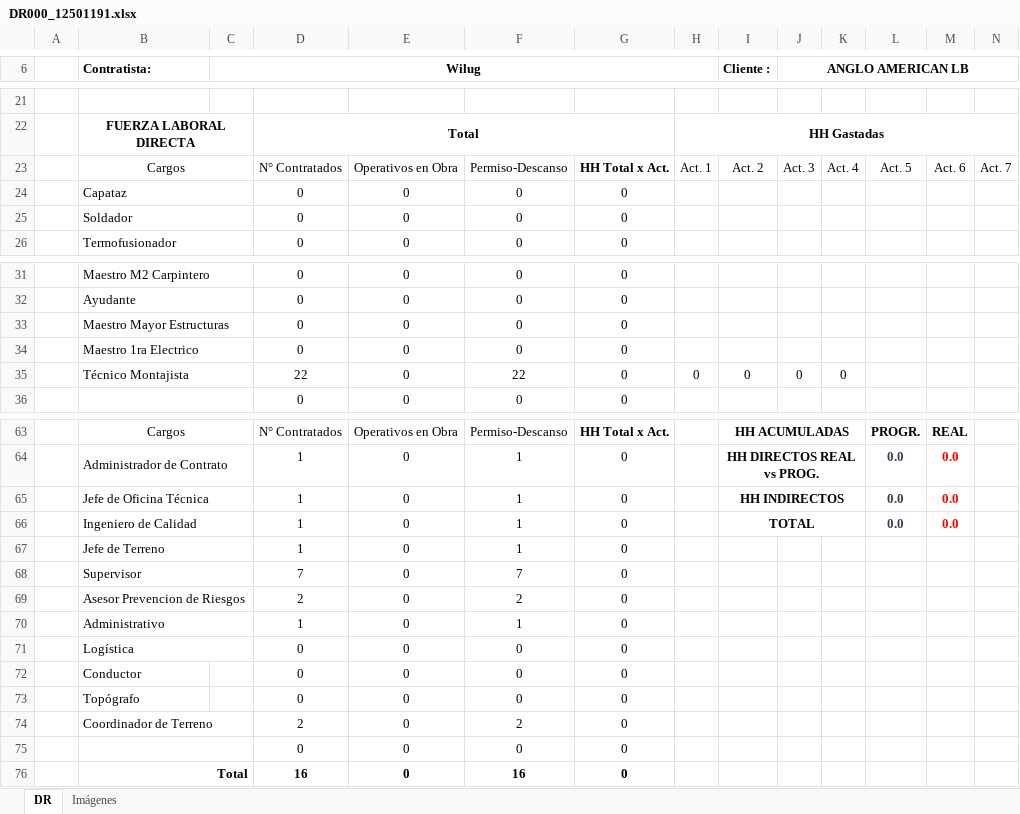
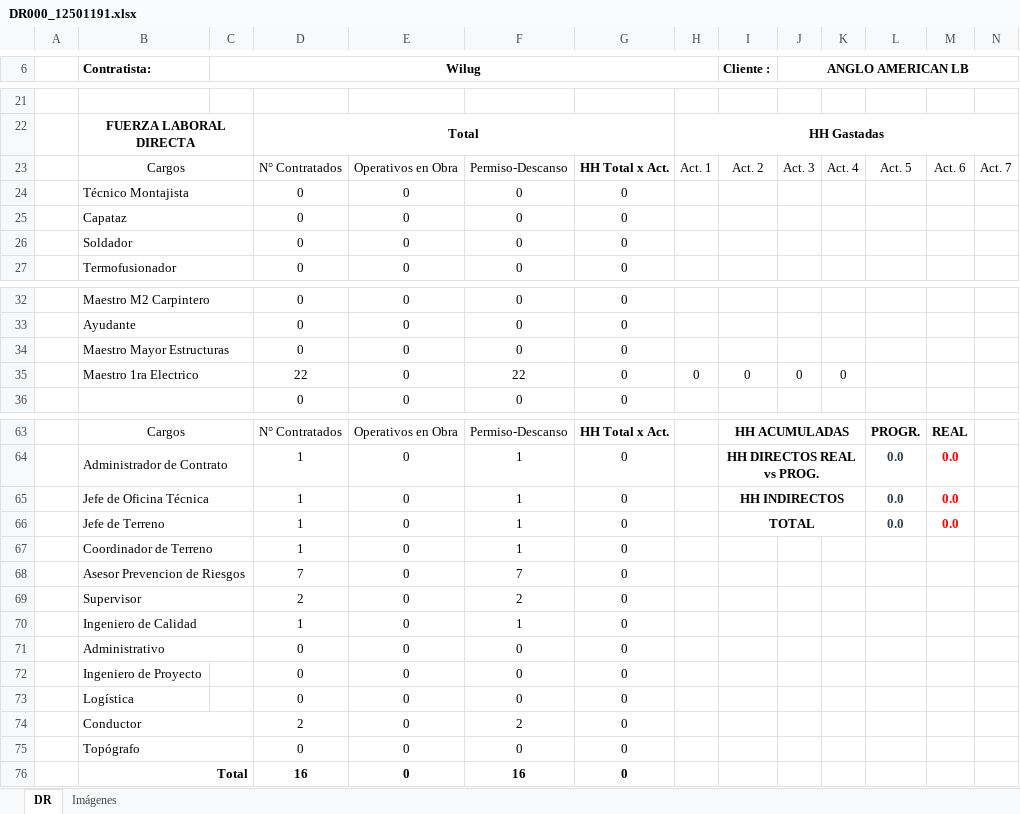
Before and after one commit to ericsonramirezm/Unificador-QR, an Excel workbook: public/plantillas/DR000_12501191.xlsx, sheet DR, drawn as a sheet; only a part is shown, gaps mark what is left out; values as stored, in another font and other column widths than the file's, no borders; charts and pictures not drawn; removed rows and columns are numbered as before the commit, all else as after; the diff names each change by its address in the sheet, - before the commit and + after, or states it on an @@ line.

```diff
--- a/public/plantillas/DR000_12501191.xlsx (sheet DR)
+++ b/public/plantillas/DR000_12501191.xlsx (sheet DR)
+row 24:  | Técnico Montajista |  | 0 | 0 | 0 | 0
-row 34:  | Maestro 1ra Electrico |  | 0 | 0 | 0 | 0
-B35 (Contratista:): Técnico Montajista
+B35 (Contratista:): Maestro 1ra Electrico
-B66 (Contratista:): Ingeniero de Calidad
+B66 (Contratista:): Jefe de Terreno
-B67 (Contratista:): Jefe de Terreno
+B67 (Contratista:): Coordinador de Terreno
-B68 (Contratista:): Supervisor
+B68 (Contratista:): Asesor Prevencion de Riesgos
-B69 (Contratista:): Asesor Prevencion de Riesgos
+B69 (Contratista:): Supervisor
-B70 (Contratista:): Administrativo
+B70 (Contratista:): Ingeniero de Calidad
+row 71:  | Administrativo |  | 0 | 0 | 0 | 0
+row 72:  | Ingeniero de Proyecto |  | 0 | 0 | 0 | 0
-B71:C71 merged
+B74:C74 merged
-D74: 0
+D74: 2
-F74: 0
+F74: 2
+B75:C75 merged
-row 74:  | Coordinador de Terreno |  | 2 | 0 | 2 | 0
-row 75:  |  |  | 0 | 0 | 0 | 0
```
Also changed, not shown: formulas that keep their value, 3 other files.
